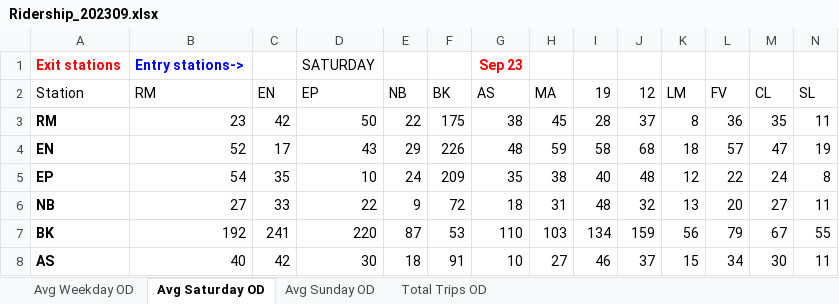
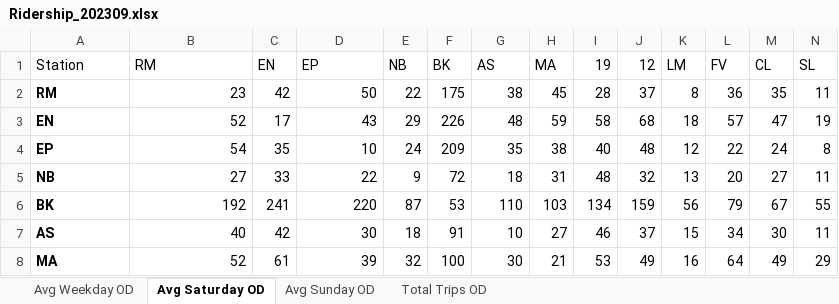
Before and after one commit to mids-w205/ChristensenDjalaliSelbyYaoProject3, an Excel workbook: code/Ridership_202309.xlsx, sheet Avg Saturday OD, drawn as a sheet; only a part is shown; the shorter side is filled out with more unchanged rows; values as stored, in another font and other column widths than the file's, no borders; rows hold the shown columns only; the diff names each change by its address in the sheet, - before the commit and + after, or states it on an @@ line.

```diff
--- a/code/Ridership_202309.xlsx (sheet Avg Saturday OD)
+++ b/code/Ridership_202309.xlsx (sheet Avg Saturday OD)
-row 1: Exit stations | Entry stations-> |  | SATURDAY |  |  | Sep 23
```
Also changed, not shown: sheet Total Trips OD, sheet Avg Sunday OD, sheet Avg Weekday OD, code/Ridership_202310.xlsx, code/Ridership_202311.xlsx.
